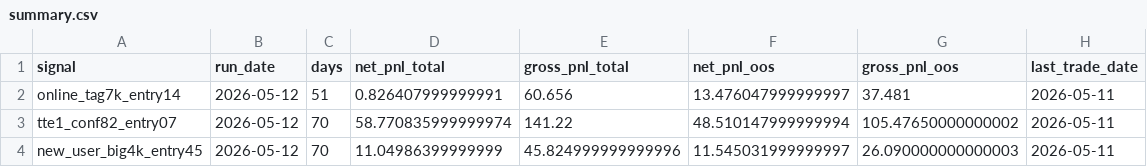
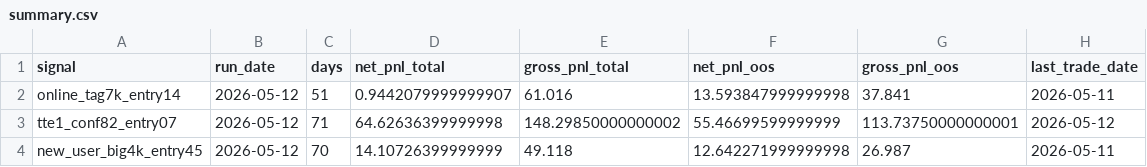
Before and after one commit to tonyli27/signal-dashboard, a CSV file: docs/latest/summary.csv, drawn as a sheet.

```diff
--- a/docs/latest/summary.csv
+++ b/docs/latest/summary.csv
@@ -1,4 +1,4 @@
 signal,run_date,days,net_pnl_total,gross_pnl_total,net_pnl_oos,gross_pnl_oos,last_trade_date
-online_tag7k_entry14,2026-05-12,51,0.826407999999991,60.656,13.476047999999997,37.481,2026-05-11
-tte1_conf82_entry07,2026-05-12,70,58.770835999999974,141.22,48.510147999999994,105.47650000000002,2026-05-11
-new_user_big4k_entry45,2026-05-12,70,11.04986399999999,45.824999999999996,11.545031999999997,26.090000000000003,2026-05-11
+online_tag7k_entry14,2026-05-12,51,0.9442079999999907,61.016,13.593847999999998,37.841,2026-05-11
+tte1_conf82_entry07,2026-05-12,71,64.62636399999998,148.29850000000002,55.46699599999999,113.73750000000001,2026-05-12
+new_user_big4k_entry45,2026-05-12,70,14.10726399999999,49.118,12.642271999999998,26.987,2026-05-11
```
Also changed, not shown: 26 other files.
